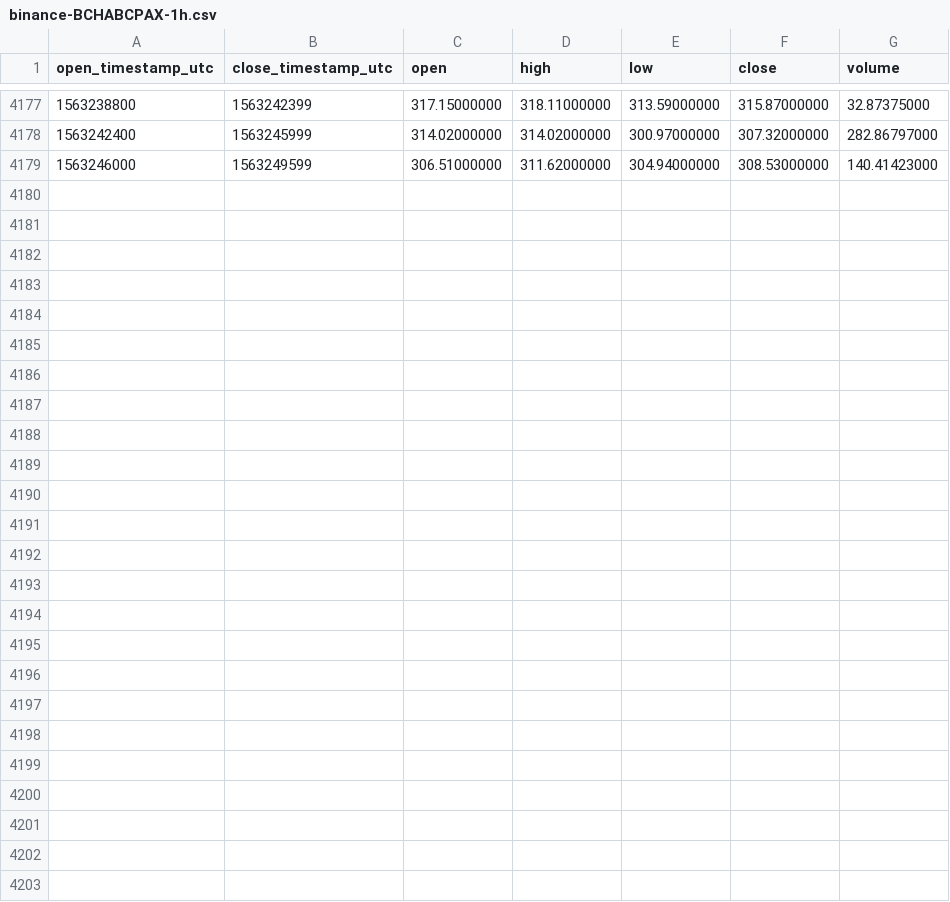
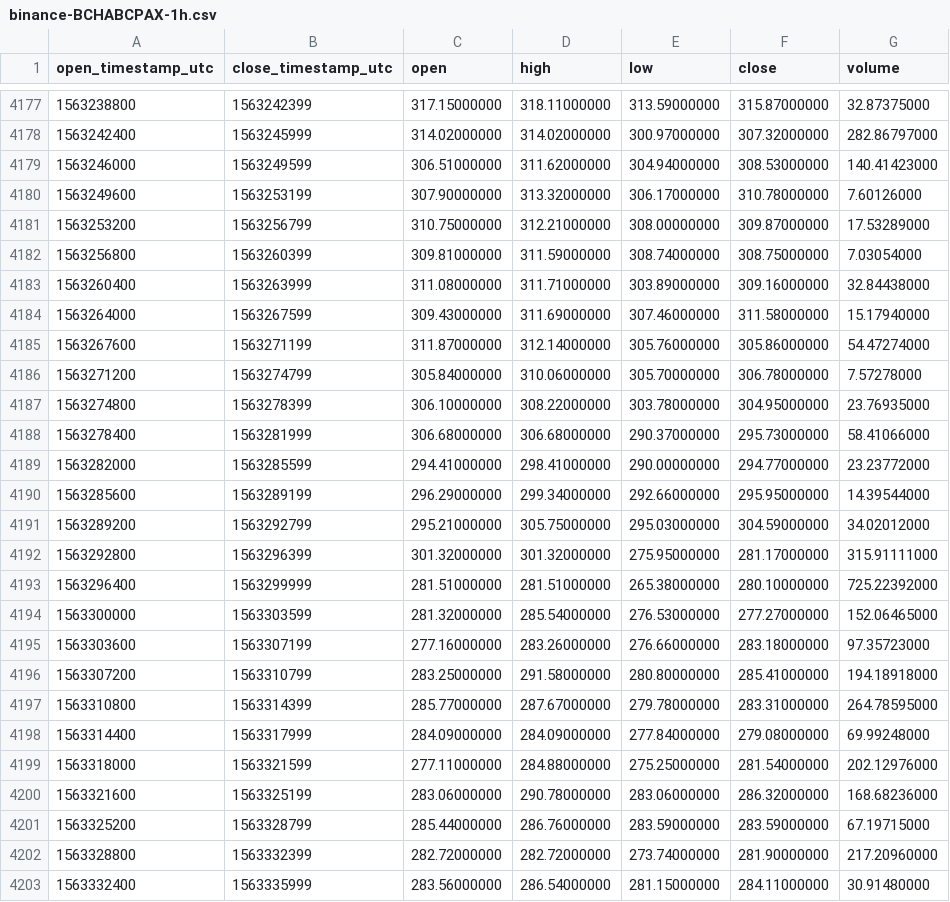
Before and after one commit to cryptobigbro/binance-BCHABCPAX, a CSV file: binance-BCHABCPAX-1h.csv, drawn as a sheet; only a part is shown, gaps mark what is left out; the diff names each change by its address in the sheet, - before the commit and + after, or states it on an @@ line.

Commit message:
Update OHLCV data.

```diff
--- a/binance-BCHABCPAX-1h.csv
+++ b/binance-BCHABCPAX-1h.csv
+row 4180: 1563249600 | 1563253199 | 307.90000000 | 313.32000000 | 306.17000000 | 310.78000000 | 7.60126000
+row 4181: 1563253200 | 1563256799 | 310.75000000 | 312.21000000 | 308.00000000 | 309.87000000 | 17.53289000
+row 4182: 1563256800 | 1563260399 | 309.81000000 | 311.59000000 | 308.74000000 | 308.75000000 | 7.03054000
+row 4183: 1563260400 | 1563263999 | 311.08000000 | 311.71000000 | 303.89000000 | 309.16000000 | 32.84438000
+row 4184: 1563264000 | 1563267599 | 309.43000000 | 311.69000000 | 307.46000000 | 311.58000000 | 15.17940000
+row 4185: 1563267600 | 1563271199 | 311.87000000 | 312.14000000 | 305.76000000 | 305.86000000 | 54.47274000
+row 4186: 1563271200 | 1563274799 | 305.84000000 | 310.06000000 | 305.70000000 | 306.78000000 | 7.57278000
+row 4187: 1563274800 | 1563278399 | 306.10000000 | 308.22000000 | 303.78000000 | 304.95000000 | 23.76935000
+row 4188: 1563278400 | 1563281999 | 306.68000000 | 306.68000000 | 290.37000000 | 295.73000000 | 58.41066000
+row 4189: 1563282000 | 1563285599 | 294.41000000 | 298.41000000 | 290.00000000 | 294.77000000 | 23.23772000
+row 4190: 1563285600 | 1563289199 | 296.29000000 | 299.34000000 | 292.66000000 | 295.95000000 | 14.39544000
+row 4191: 1563289200 | 1563292799 | 295.21000000 | 305.75000000 | 295.03000000 | 304.59000000 | 34.02012000
+row 4192: 1563292800 | 1563296399 | 301.32000000 | 301.32000000 | 275.95000000 | 281.17000000 | 315.91111000
+row 4193: 1563296400 | 1563299999 | 281.51000000 | 281.51000000 | 265.38000000 | 280.10000000 | 725.22392000
+row 4194: 1563300000 | 1563303599 | 281.32000000 | 285.54000000 | 276.53000000 | 277.27000000 | 152.06465000
+row 4195: 1563303600 | 1563307199 | 277.16000000 | 283.26000000 | 276.66000000 | 283.18000000 | 97.35723000
+row 4196: 1563307200 | 1563310799 | 283.25000000 | 291.58000000 | 280.80000000 | 285.41000000 | 194.18918000
+row 4197: 1563310800 | 1563314399 | 285.77000000 | 287.67000000 | 279.78000000 | 283.31000000 | 264.78595000
+row 4198: 1563314400 | 1563317999 | 284.09000000 | 284.09000000 | 277.84000000 | 279.08000000 | 69.99248000
+row 4199: 1563318000 | 1563321599 | 277.11000000 | 284.88000000 | 275.25000000 | 281.54000000 | 202.12976000
+row 4200: 1563321600 | 1563325199 | 283.06000000 | 290.78000000 | 283.06000000 | 286.32000000 | 168.68236000
+row 4201: 1563325200 | 1563328799 | 285.44000000 | 286.76000000 | 283.59000000 | 283.59000000 | 67.19715000
+row 4202: 1563328800 | 1563332399 | 282.72000000 | 282.72000000 | 273.74000000 | 281.90000000 | 217.20960000
+row 4203: 1563332400 | 1563335999 | 283.56000000 | 286.54000000 | 281.15000000 | 284.11000000 | 30.91480000
```
Also changed, not shown: binance-BCHABCPAX-1d.csv.
